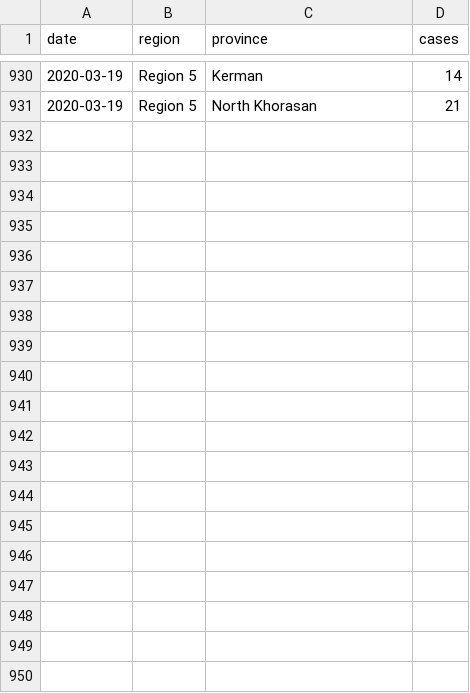
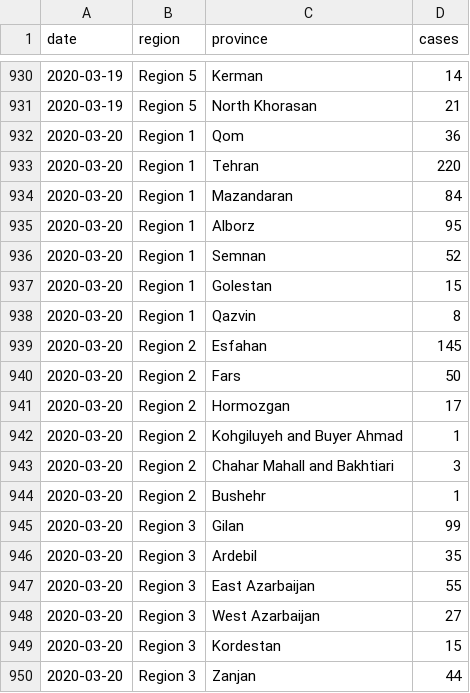
Before and after one commit to RamiKrispin/coronavirus-csv, a CSV file: iran/covid_iran_long.csv, drawn as a sheet; only a part is shown, gaps mark what is left out; the diff covers the shown part only.

Commit message:
update the dataset

```diff
--- a/iran/covid_iran_long.csv
+++ b/iran/covid_iran_long.csv
@@ -931 +931,20 @@
 2020-03-19,"Region 5","North Khorasan",21
+2020-03-20,"Region 1","Qom",36
+2020-03-20,"Region 1","Tehran",220
+2020-03-20,"Region 1","Mazandaran",84
+2020-03-20,"Region 1","Alborz",95
+2020-03-20,"Region 1","Semnan",52
+2020-03-20,"Region 1","Golestan",15
+2020-03-20,"Region 1","Qazvin",8
+2020-03-20,"Region 2","Esfahan",145
+2020-03-20,"Region 2","Fars",50
+2020-03-20,"Region 2","Hormozgan",17
+2020-03-20,"Region 2","Kohgiluyeh and Buyer Ahmad",1
+2020-03-20,"Region 2","Chahar Mahall and Bakhtiari",3
+2020-03-20,"Region 2","Bushehr",1
+2020-03-20,"Region 3","Gilan",99
+2020-03-20,"Region 3","Ardebil",35
+2020-03-20,"Region 3","East Azarbaijan",55
+2020-03-20,"Region 3","West Azarbaijan",27
+2020-03-20,"Region 3","Kordestan",15
+2020-03-20,"Region 3","Zanjan",44
```
Also changed, not shown: 12 added rows elsewhere in this file, iran/covid_iran_wide.csv, south_korea/covid_south_korea_long.csv, 1 other file.
